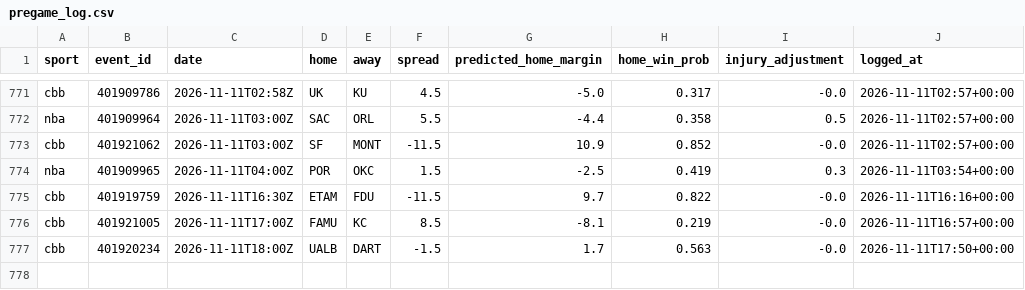
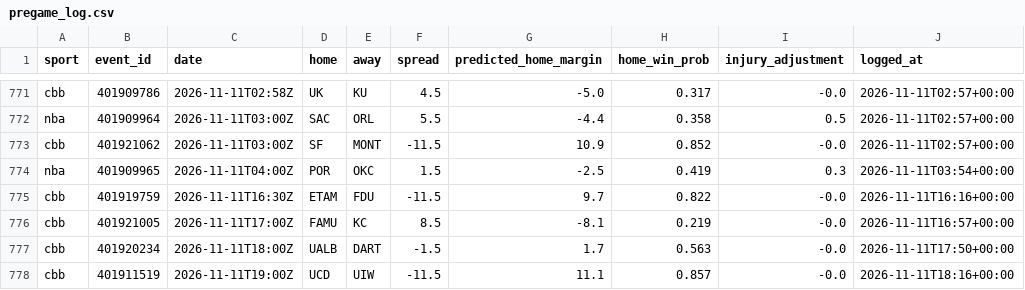
Before and after one commit to adotscotty/HandsDownAI, a CSV file: data/pregame_log.csv, drawn as a sheet; only a part is shown, gaps mark what is left out; the diff names each change by its address in the sheet, - before the commit and + after, or states it on an @@ line.

```diff
--- a/data/pregame_log.csv
+++ b/data/pregame_log.csv
+row 778: cbb | 401911519 | 2026-11-11T19:00Z | UCD | UIW | -11.5 | 11.1 | 0.857 | -0.0 | 2026-11-11T18:16+00:00
```
Also changed, not shown: 1 other file.
